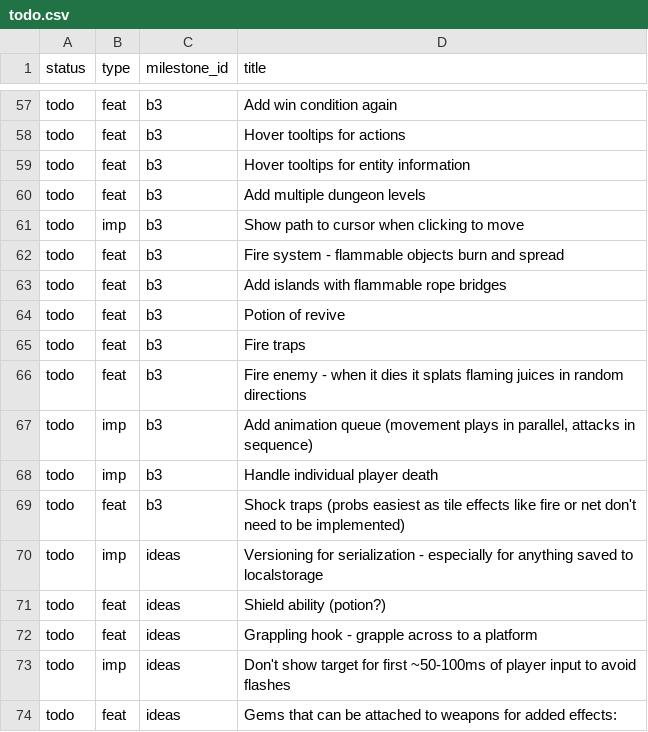
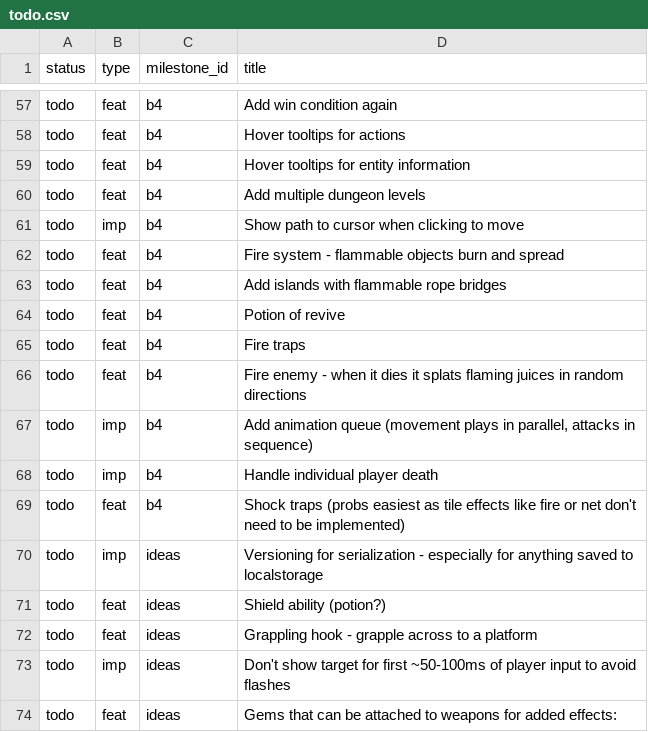
Before and after one commit to jordwest/prism, a CSV file: docs/todo.csv, drawn as a sheet; only a part is shown, gaps mark what is left out; the diff covers the shown part only; the diff names each change by its address in the sheet, - before the commit and + after, or states it on an @@ line.

```diff
--- a/docs/todo.csv
+++ b/docs/todo.csv
-C57:C69 (milestone_id): b3
+C57:C69 (milestone_id): b4
```
Also changed, not shown: 27 edited cells elsewhere in this file, 1 other file.
